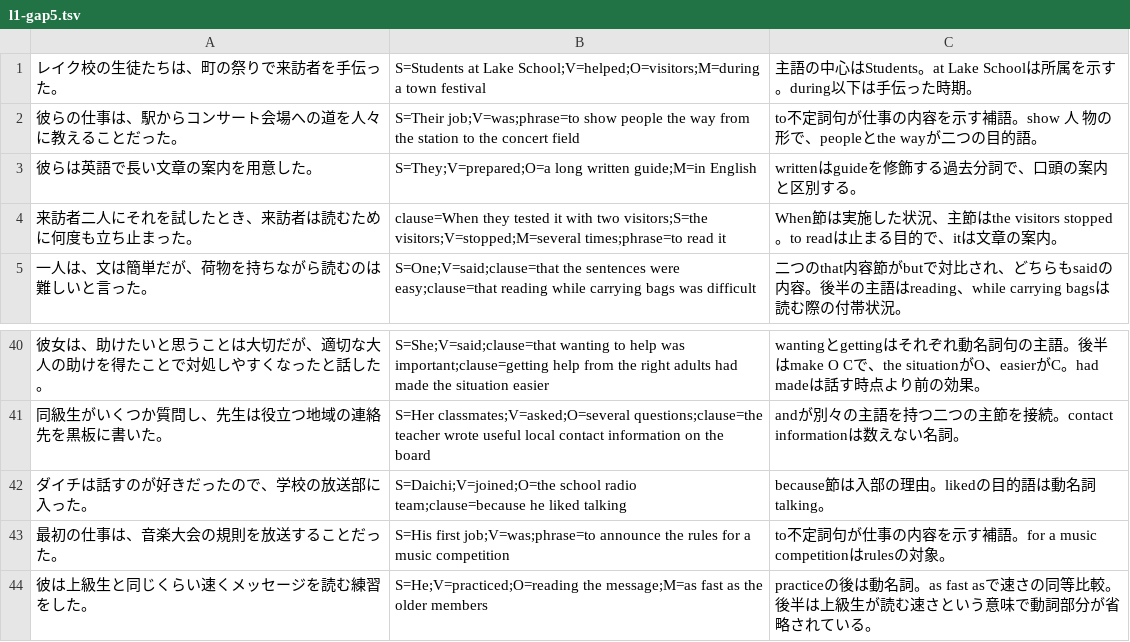
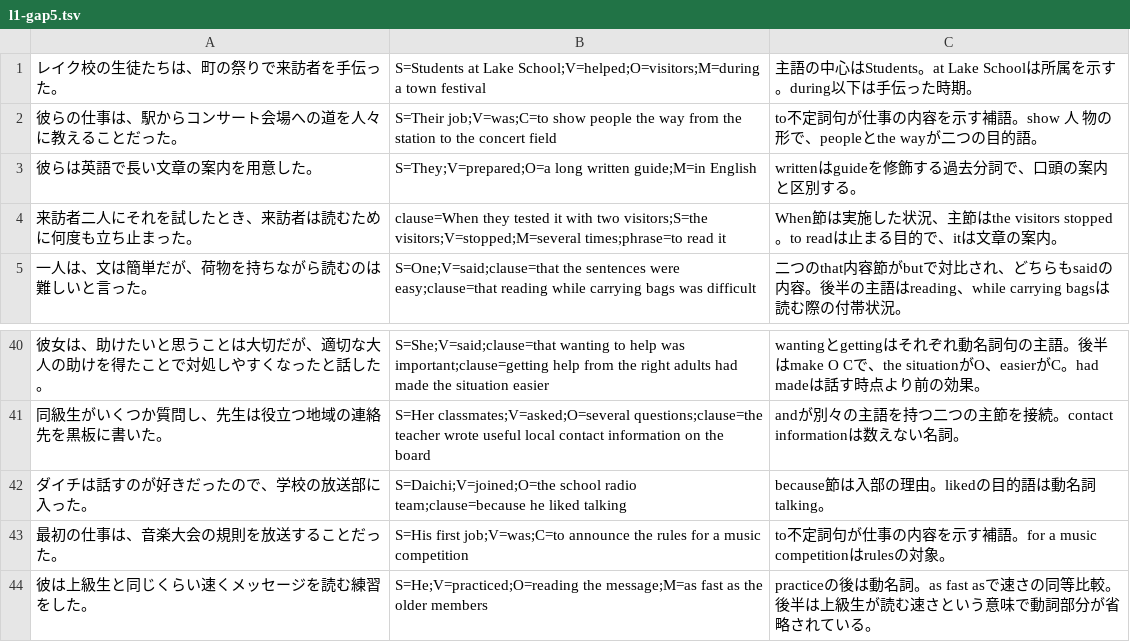
Before and after one commit to r82d2h82rn-prog/Thank-You-tanjukugo, a TSV file: content/authoring/reading-enrichment/l1-gap5.tsv, drawn as a sheet; only a part is shown, gaps mark what is left out.

Commit message:
Archive previous reading result snapshots without recalculation and label infinitive complements

```diff
--- a/content/authoring/reading-enrichment/l1-gap5.tsv
+++ b/content/authoring/reading-enrichment/l1-gap5.tsv
@@ -1,3 +1,3 @@
 レイク校の生徒たちは、町の祭りで来訪者を手伝った。	S=Students at Lake School;V=helped;O=visitors;M=during a town festival	主語の中心はStudents。at Lake Schoolは所属を示す。during以下は手伝った時期。
-彼らの仕事は、駅からコンサート会場への道を人々に教えることだった。	S=Their job;V=was;phrase=to show people the way from the station to the concert field	to不定詞句が仕事の内容を示す補語。show 人 物の形で、peopleとthe wayが二つの目的語。
+彼らの仕事は、駅からコンサート会場への道を人々に教えることだった。	S=Their job;V=was;C=to show people the way from the station to the concert field	to不定詞句が仕事の内容を示す補語。show 人 物の形で、peopleとthe wayが二つの目的語。
 彼らは英語で長い文章の案内を用意した。	S=They;V=prepared;O=a long written guide;M=in English	writtenはguideを修飾する過去分詞で、口頭の案内と区別する。
@@ -42,3 +42,3 @@
 ダイチは話すのが好きだったので、学校の放送部に入った。	S=Daichi;V=joined;O=the school radio team;clause=because he liked talking	because節は入部の理由。likedの目的語は動名詞talking。
-最初の仕事は、音楽大会の規則を放送することだった。	S=His first job;V=was;phrase=to announce the rules for a music competition	to不定詞句が仕事の内容を示す補語。for a music competitionはrulesの対象。
+最初の仕事は、音楽大会の規則を放送することだった。	S=His first job;V=was;C=to announce the rules for a music competition	to不定詞句が仕事の内容を示す補語。for a music competitionはrulesの対象。
 彼は上級生と同じくらい速くメッセージを読む練習をした。	S=He;V=practiced;O=reading the message;M=as fast as the older members	practiceの後は動名詞。as fast asで速さの同等比較。後半は上級生が読む速さという意味で動詞部分が省略されている。
```
Also changed, not shown: 4 other files.
